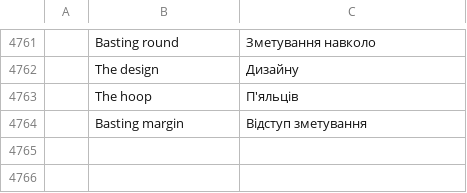
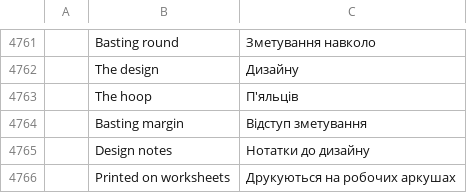
Before and after one commit to SiteSentrix/StitchFoundry, a TSV file: crates/ui-egui/src/i18n/uk.tsv, drawn as a sheet; only a part is shown, gaps mark what is left out; the diff names each change by its address in the sheet, - before the commit and + after, or states it on an @@ line.

```diff
--- a/crates/ui-egui/src/i18n/uk.tsv
+++ b/crates/ui-egui/src/i18n/uk.tsv
+row 4765:  | Design notes | Нотатки до дизайну
+row 4766:  | Printed on worksheets | Друкуються на робочих аркушах
```
Also changed, not shown: crates/ui-egui/src/i18n/cs.tsv, crates/ui-egui/src/i18n/es.tsv, 16 other files.
